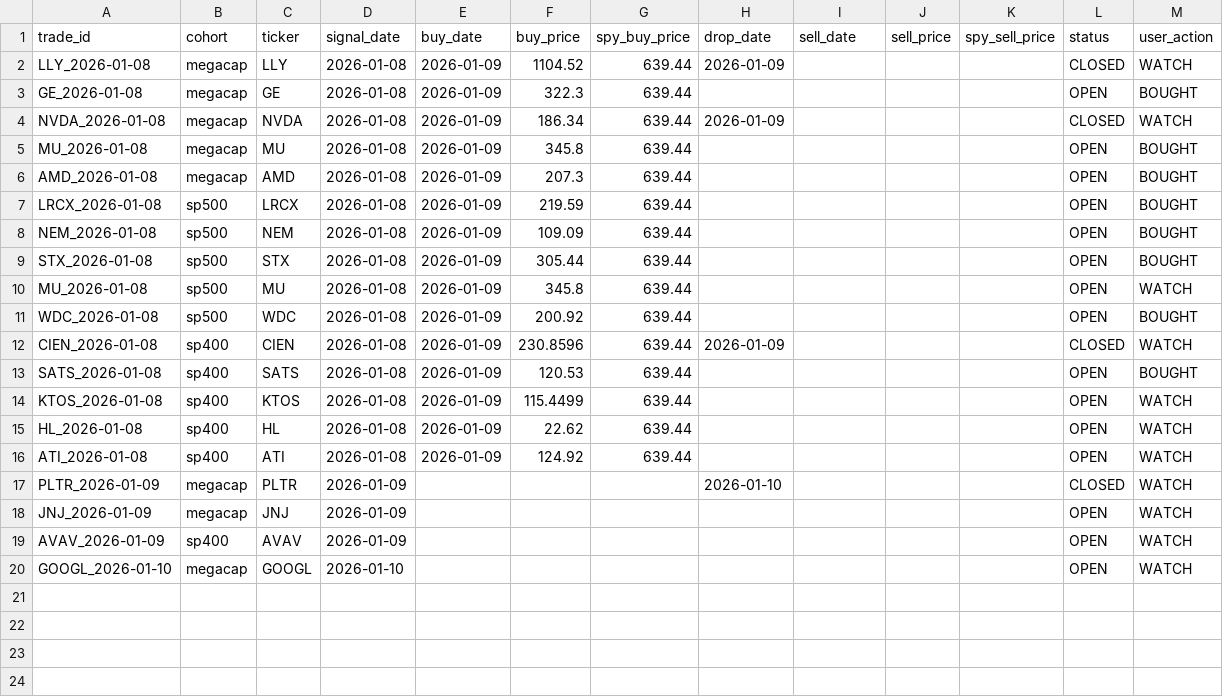
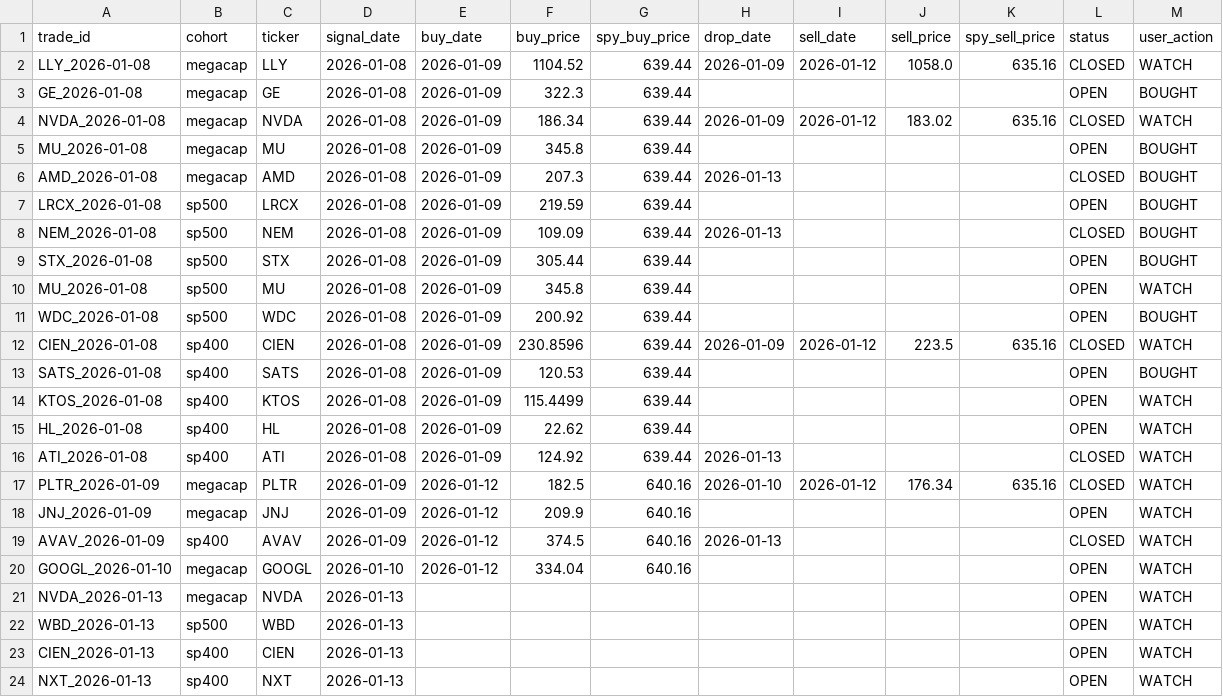
Before and after one commit to zacseidel/momentum9, a CSV file: data/trade_log.csv, drawn as a sheet.

```diff
--- a/data/trade_log.csv
+++ b/data/trade_log.csv
@@ -1,9 +1,9 @@
 trade_id,cohort,ticker,signal_date,buy_date,buy_price,spy_buy_price,drop_date,sell_date,sell_price,spy_sell_price,status,user_action
-LLY_2026-01-08,megacap,LLY,2026-01-08,2026-01-09,1104.52,639.44,2026-01-09,,,,CLOSED,WATCH
+LLY_2026-01-08,megacap,LLY,2026-01-08,2026-01-09,1104.52,639.44,2026-01-09,2026-01-12,1058.0,635.16,CLOSED,WATCH
 GE_2026-01-08,megacap,GE,2026-01-08,2026-01-09,322.3,639.44,,,,,OPEN,BOUGHT
-NVDA_2026-01-08,megacap,NVDA,2026-01-08,2026-01-09,186.34,639.44,2026-01-09,,,,CLOSED,WATCH
+NVDA_2026-01-08,megacap,NVDA,2026-01-08,2026-01-09,186.34,639.44,2026-01-09,2026-01-12,183.02,635.16,CLOSED,WATCH
 MU_2026-01-08,megacap,MU,2026-01-08,2026-01-09,345.8,639.44,,,,,OPEN,BOUGHT
-AMD_2026-01-08,megacap,AMD,2026-01-08,2026-01-09,207.3,639.44,,,,,OPEN,BOUGHT
+AMD_2026-01-08,megacap,AMD,2026-01-08,2026-01-09,207.3,639.44,2026-01-13,,,,CLOSED,BOUGHT
 LRCX_2026-01-08,sp500,LRCX,2026-01-08,2026-01-09,219.59,639.44,,,,,OPEN,BOUGHT
-NEM_2026-01-08,sp500,NEM,2026-01-08,2026-01-09,109.09,639.44,,,,,OPEN,BOUGHT
+NEM_2026-01-08,sp500,NEM,2026-01-08,2026-01-09,109.09,639.44,2026-01-13,,,,CLOSED,BOUGHT
 STX_2026-01-08,sp500,STX,2026-01-08,2026-01-09,305.44,639.44,,,,,OPEN,BOUGHT
@@ -11,3 +11,3 @@ MU_2026-01-08,sp500,MU,2026-01-08,2026-01-09,345.8,639.44,,,,,OPEN,WATCH
 WDC_2026-01-08,sp500,WDC,2026-01-08,2026-01-09,200.92,639.44,,,,,OPEN,BOUGHT
-CIEN_2026-01-08,sp400,CIEN,2026-01-08,2026-01-09,230.8596,639.44,2026-01-09,,,,CLOSED,WATCH
+CIEN_2026-01-08,sp400,CIEN,2026-01-08,2026-01-09,230.8596,639.44,2026-01-09,2026-01-12,223.5,635.16,CLOSED,WATCH
 SATS_2026-01-08,sp400,SATS,2026-01-08,2026-01-09,120.53,639.44,,,,,OPEN,BOUGHT
@@ -15,6 +15,10 @@ KTOS_2026-01-08,sp400,KTOS,2026-01-08,2026-01-09,115.4499,639.44,,,,,OPEN,WATCH
 HL_2026-01-08,sp400,HL,2026-01-08,2026-01-09,22.62,639.44,,,,,OPEN,WATCH
-ATI_2026-01-08,sp400,ATI,2026-01-08,2026-01-09,124.92,639.44,,,,,OPEN,WATCH
-PLTR_2026-01-09,megacap,PLTR,2026-01-09,,,,2026-01-10,,,,CLOSED,WATCH
-JNJ_2026-01-09,megacap,JNJ,2026-01-09,,,,,,,,OPEN,WATCH
-AVAV_2026-01-09,sp400,AVAV,2026-01-09,,,,,,,,OPEN,WATCH
-GOOGL_2026-01-10,megacap,GOOGL,2026-01-10,,,,,,,,OPEN,WATCH
+ATI_2026-01-08,sp400,ATI,2026-01-08,2026-01-09,124.92,639.44,2026-01-13,,,,CLOSED,WATCH
+PLTR_2026-01-09,megacap,PLTR,2026-01-09,2026-01-12,182.5,640.16,2026-01-10,2026-01-12,176.34,635.16,CLOSED,WATCH
+JNJ_2026-01-09,megacap,JNJ,2026-01-09,2026-01-12,209.9,640.16,,,,,OPEN,WATCH
+AVAV_2026-01-09,sp400,AVAV,2026-01-09,2026-01-12,374.5,640.16,2026-01-13,,,,CLOSED,WATCH
+GOOGL_2026-01-10,megacap,GOOGL,2026-01-10,2026-01-12,334.04,640.16,,,,,OPEN,WATCH
+NVDA_2026-01-13,megacap,NVDA,2026-01-13,,,,,,,,OPEN,WATCH
+WBD_2026-01-13,sp500,WBD,2026-01-13,,,,,,,,OPEN,WATCH
+CIEN_2026-01-13,sp400,CIEN,2026-01-13,,,,,,,,OPEN,WATCH
+NXT_2026-01-13,sp400,NXT,2026-01-13,,,,,,,,OPEN,WATCH
```
Also changed, not shown: data/option_log.csv, data/universe/change_log.csv, 9 other files.
